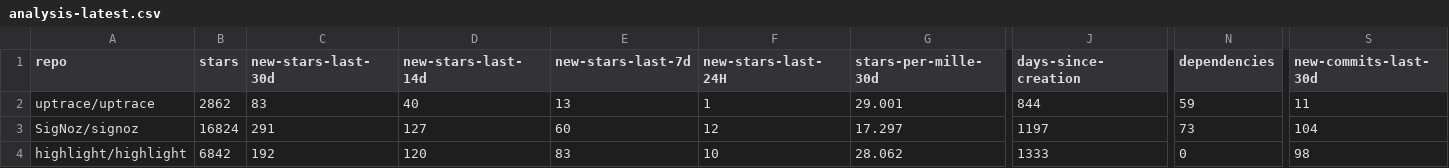
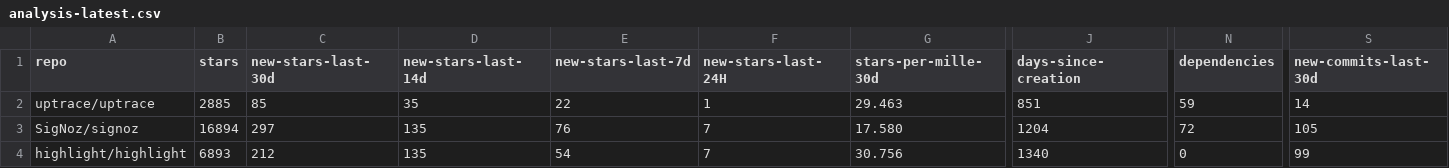
Before and after one commit to emanuelef/observability-tools-github-stats, a CSV file: analysis-latest.csv, drawn as a sheet; only a part is shown, gaps mark what is left out; the diff covers the shown part only; the diff names each change by its address in the sheet, - before the commit and + after, or states it on an @@ line.

```diff
--- a/analysis-latest.csv
+++ b/analysis-latest.csv
-B2 (stars): 2862
+B2 (stars): 2885
-C2 (new-stars-last-30d): 83
+C2 (new-stars-last-30d): 85
-D2 (new-stars-last-14d): 40
+D2 (new-stars-last-14d): 35
-E2 (new-stars-last-7d): 13
+E2 (new-stars-last-7d): 22
-G2 (stars-per-mille-30d): 29.001
+G2 (stars-per-mille-30d): 29.463
-J2 (days-since-creation): 844
+J2 (days-since-creation): 851
-S2 (new-commits-last-30d): 11
+S2 (new-commits-last-30d): 14
-B3 (stars): 16824
+B3 (stars): 16894
-C3 (new-stars-last-30d): 291
+C3 (new-stars-last-30d): 297
-D3 (new-stars-last-14d): 127
+D3 (new-stars-last-14d): 135
-E3 (new-stars-last-7d): 60
+E3 (new-stars-last-7d): 76
-F3 (new-stars-last-24H): 12
+F3 (new-stars-last-24H): 7
-G3 (stars-per-mille-30d): 17.297
+G3 (stars-per-mille-30d): 17.580
-J3 (days-since-creation): 1197
+J3 (days-since-creation): 1204
-N3 (dependencies): 73
+N3 (dependencies): 72
-S3 (new-commits-last-30d): 104
+S3 (new-commits-last-30d): 105
-B4 (stars): 6842
+B4 (stars): 6893
-C4 (new-stars-last-30d): 192
+C4 (new-stars-last-30d): 212
-D4 (new-stars-last-14d): 120
+D4 (new-stars-last-14d): 135
-E4 (new-stars-last-7d): 83
+E4 (new-stars-last-7d): 54
-F4 (new-stars-last-24H): 10
+F4 (new-stars-last-24H): 7
-G4 (stars-per-mille-30d): 28.062
+G4 (stars-per-mille-30d): 30.756
-J4 (days-since-creation): 1333
+J4 (days-since-creation): 1340
-S4 (new-commits-last-30d): 98
+S4 (new-commits-last-30d): 99
```
Also changed, not shown: 79 edited cells elsewhere in this file, 3 other files.
